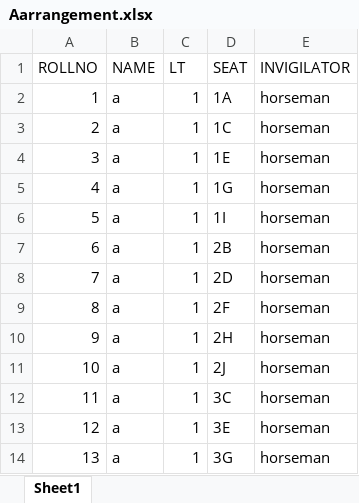
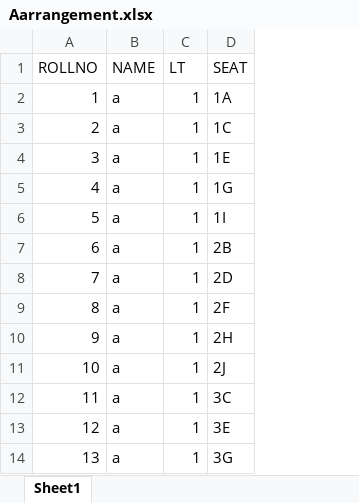
Before and after one commit to Lakshyyaa/seatgen, an Excel workbook: BE/Aarrangement.xlsx, sheet Sheet1, drawn as a sheet; only a part is shown; values as stored, in another font and other column widths than the file's, no borders; the diff names each change by its address in the sheet, - before the commit and + after, or states it on an @@ line.

```diff
--- a/BE/Aarrangement.xlsx (sheet Sheet1)
+++ b/BE/Aarrangement.xlsx (sheet Sheet1)
-column E (INVIGILATOR), rows 2-14: all horseman
```
Also changed, not shown: 7 other files.
